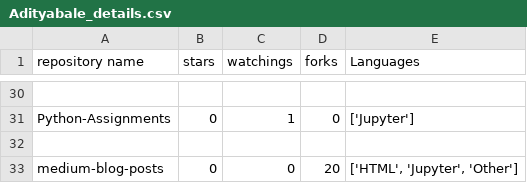
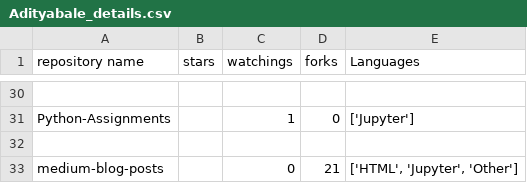
Before and after one commit to Adityabale/Github_data_scraper, a CSV file: scraped-data/Adityabale_details.csv, drawn as a sheet; only a part is shown, gaps mark what is left out; the diff covers the shown part only; the diff names each change by its address in the sheet, - before the commit and + after, or states it on an @@ line.

```diff
--- a/scraped-data/Adityabale_details.csv
+++ b/scraped-data/Adityabale_details.csv
-B31 (stars): 0
+B31 (stars): (empty)
-B33 (stars): 0
+B33 (stars): (empty)
-D33 (forks): 20
+D33 (forks): 21
```
Also changed, not shown: 4 added rows, 4 removed rows and 12 edited cells elsewhere in this file, scraped-data/krishnaik06_details.csv, 3 other files.
